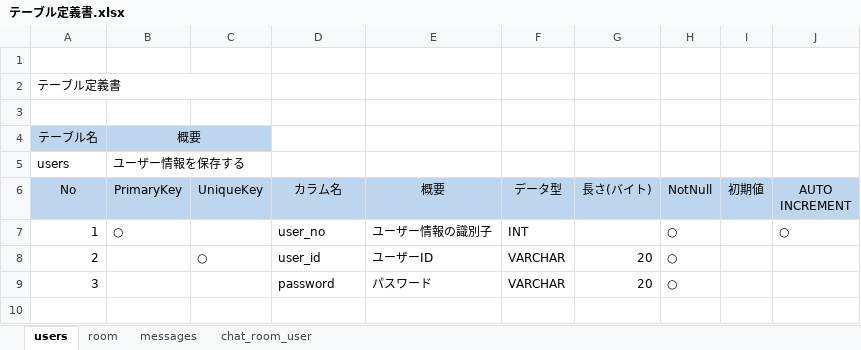
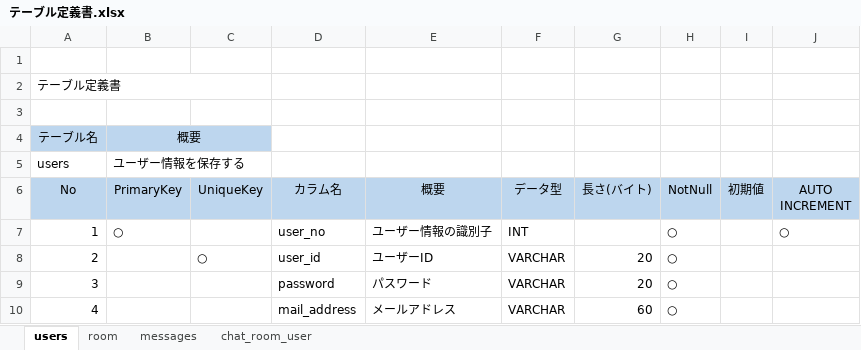
Before and after one commit to madoyutaka/Tunag_Clone_Documents, an Excel workbook: 03_テーブル定義書/テーブル定義書.xlsx, sheet users, drawn as a sheet; values as stored, in another font and other column widths than the file's, no borders; charts and pictures not drawn; the diff names each change by its address in the sheet, - before the commit and + after, or states it on an @@ line.

Commit message:
テーブル定義書修正

```diff
--- a/03_テーブル定義書/テーブル定義書.xlsx (sheet users)
+++ b/03_テーブル定義書/テーブル定義書.xlsx (sheet users)
+row 10: 4 |  |  | mail_address | メールアドレス | VARCHAR | 60 | ○
```
